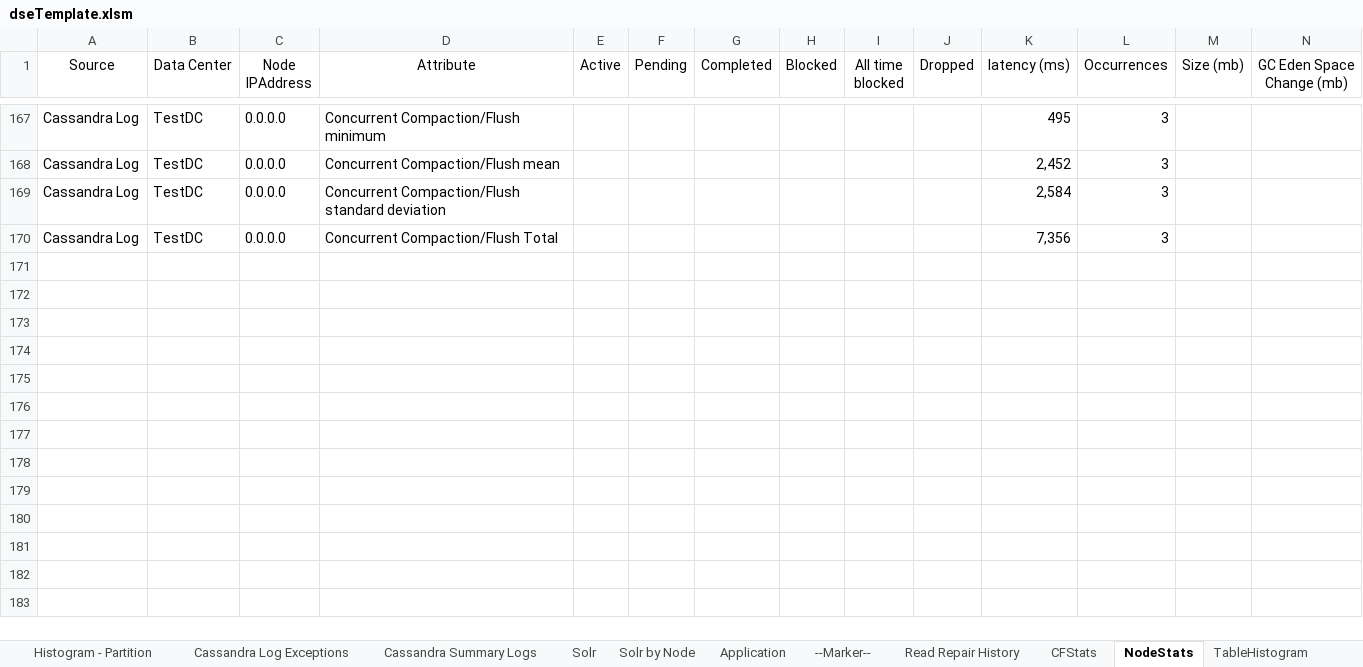
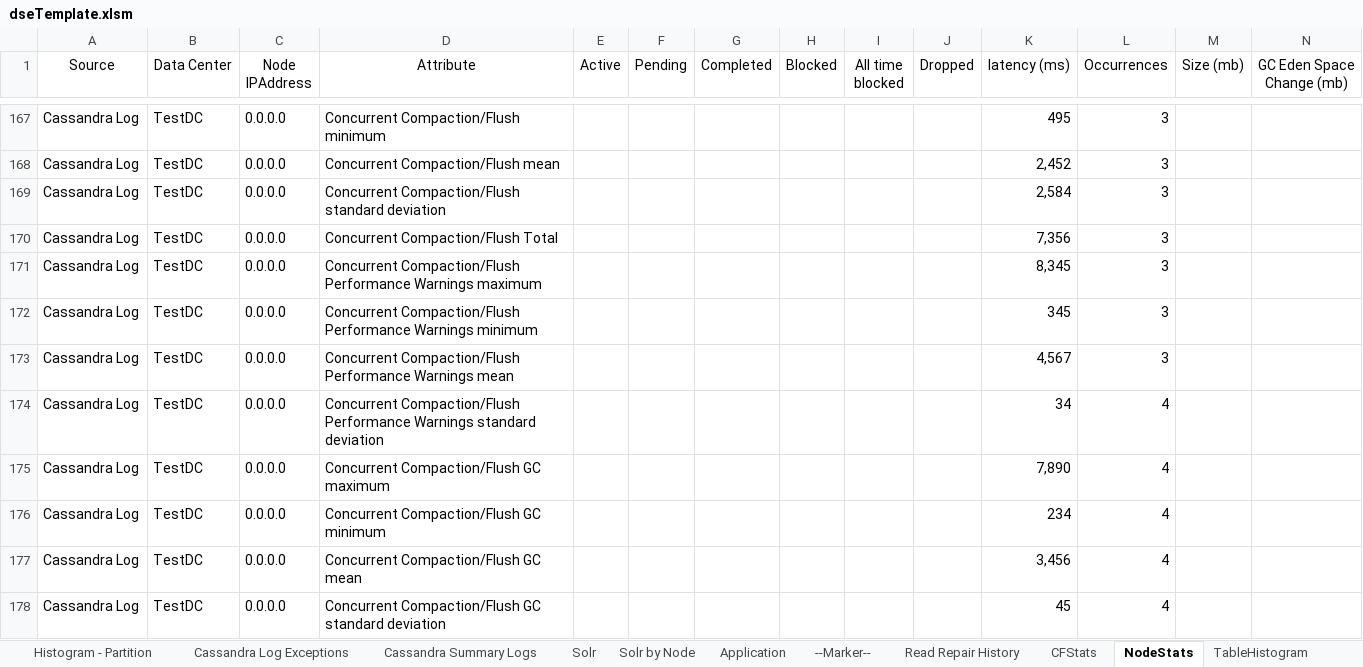
Before and after one commit to richardandersen/DSEDiagnosticAnalyticParser, an Excel workbook: dseTemplate.xlsm, sheet NodeStats, drawn as a sheet; only a part is shown, gaps mark what is left out; values as stored, in another font and other column widths than the file's, no borders; rows hold the shown columns only; the diff names each change by its address in the sheet, - before the commit and + after, or states it on an @@ line.

```diff
--- a/dseTemplate.xlsm (sheet NodeStats)
+++ b/dseTemplate.xlsm (sheet NodeStats)
+row 171: Cassandra Log | TestDC | 0.0.0.0 | Concurrent Compaction/Flush Performance Warnings maximum |  |  |  |  |  |  | 8,345 | 3
+row 172: Cassandra Log | TestDC | 0.0.0.0 | Concurrent Compaction/Flush Performance Warnings minimum |  |  |  |  |  |  | 345 | 3
+row 173: Cassandra Log | TestDC | 0.0.0.0 | Concurrent Compaction/Flush Performance Warnings mean |  |  |  |  |  |  | 4,567 | 3
+row 174: Cassandra Log | TestDC | 0.0.0.0 | Concurrent Compaction/Flush Performance Warnings standard deviation |  |  |  |  |  |  | 34 | 4
+row 175: Cassandra Log | TestDC | 0.0.0.0 | Concurrent Compaction/Flush GC maximum |  |  |  |  |  |  | 7,890 | 4
+row 176: Cassandra Log | TestDC | 0.0.0.0 | Concurrent Compaction/Flush GC minimum |  |  |  |  |  |  | 234 | 4
+row 177: Cassandra Log | TestDC | 0.0.0.0 | Concurrent Compaction/Flush GC mean |  |  |  |  |  |  | 3,456 | 4
+row 178: Cassandra Log | TestDC | 0.0.0.0 | Concurrent Compaction/Flush GC standard deviation |  |  |  |  |  |  | 45 | 4
```
Also changed, not shown: sheet Concurrent CompactionFlushes, sheet Repair, sheet Read-Repair by Node, sheet Read Repair History, sheet Droppable, 9 other files.
